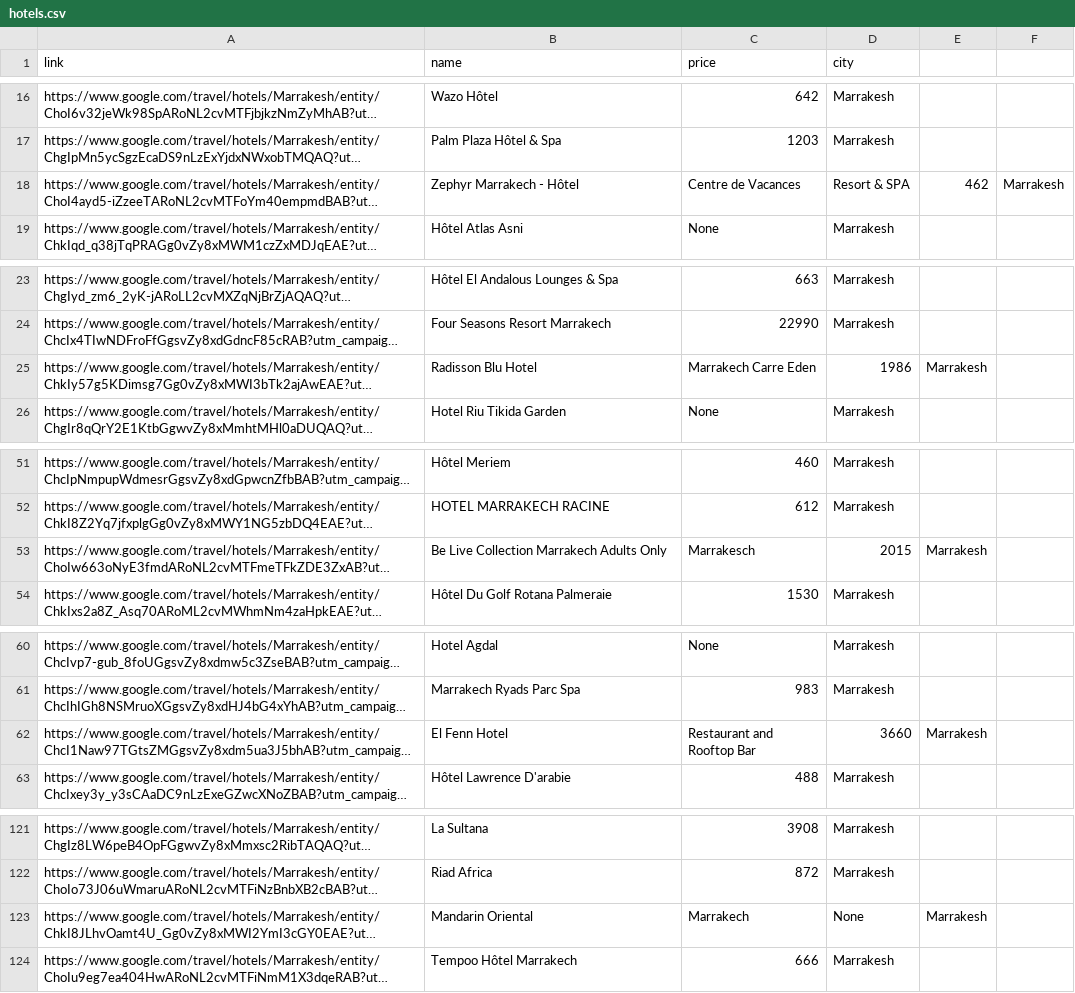
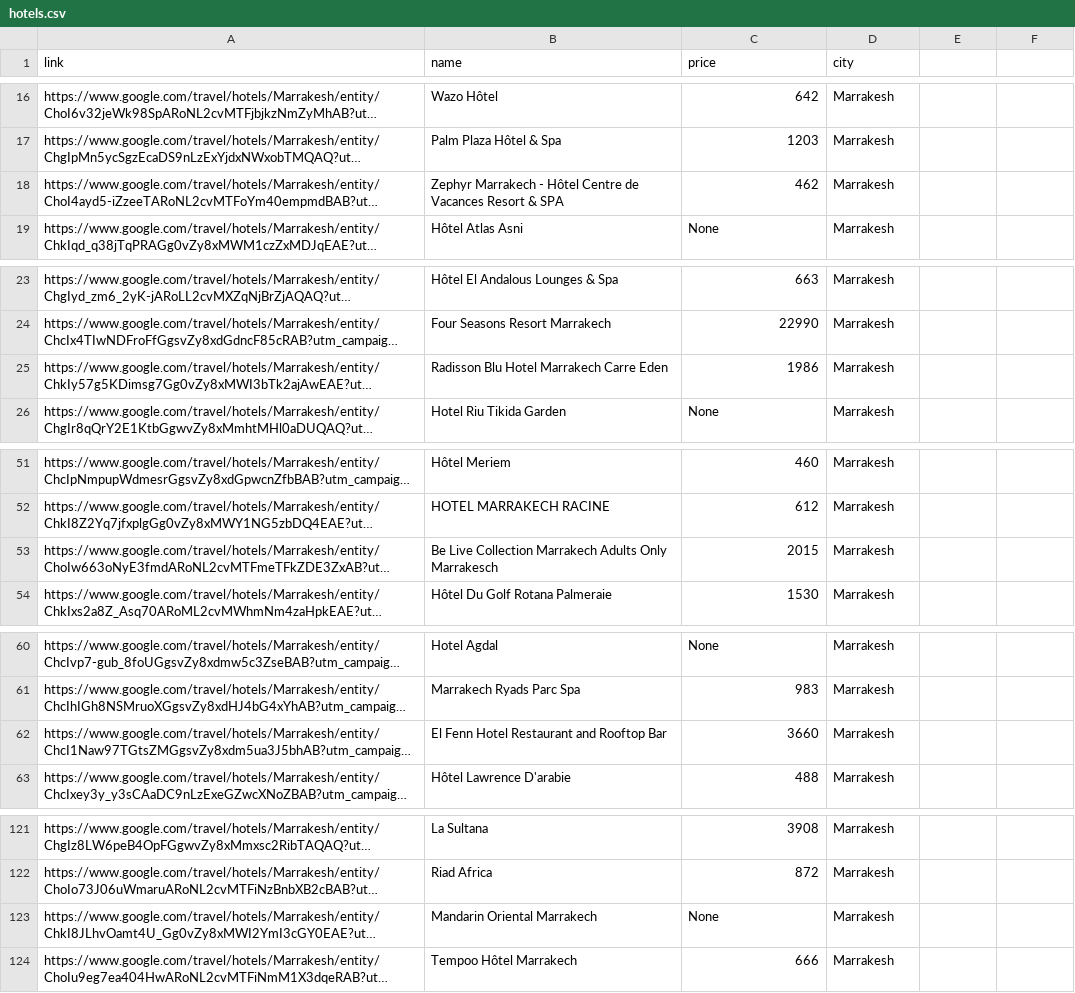
Before and after one commit to techguyseli/hotel-io, a CSV file: data/scrapper/data/csv_data/hotels.csv, drawn as a sheet; only a part is shown, gaps mark what is left out; long unchanged cells end in …; the diff covers the shown part only; the diff names each change by its address in the sheet, - before the commit and + after, or states it on an @@ line.

```diff
--- a/data/scrapper/data/csv_data/hotels.csv
+++ b/data/scrapper/data/csv_data/hotels.csv
-B18 (name): Zephyr Marrakech - Hôtel
+B18 (name): Zephyr Marrakech - Hôtel Centre de Vacances Resort & SPA
-C18 (price): Centre de Vacances
+C18 (price): 462
-D18 (city): Resort & SPA
+D18 (city): Marrakesh
-E18: 462
+E18: (empty)
-F18: Marrakesh
+F18: (empty)
-B25 (name): Radisson Blu Hotel
+B25 (name): Radisson Blu Hotel Marrakech Carre Eden
-C25 (price): Marrakech Carre Eden
+C25 (price): 1986
-D25 (city): 1986
+D25 (city): Marrakesh
-E25: Marrakesh
+E25: (empty)
-B53 (name): …Adults Only
+B53 (name): …Adults Only Marrakesch
-C53 (price): Marrakesch
+C53 (price): 2015
-D53 (city): 2015
+D53 (city): Marrakesh
-E53: Marrakesh
+E53: (empty)
-B62 (name): El Fenn Hotel
+B62 (name): El Fenn Hotel Restaurant and Rooftop Bar
-C62 (price): Restaurant and Rooftop Bar
+C62 (price): 3660
-D62 (city): 3660
+D62 (city): Marrakesh
-E62: Marrakesh
+E62: (empty)
-B123 (name): Mandarin Oriental
+B123 (name): Mandarin Oriental Marrakech
-C123 (price): Marrakech
+C123 (price): None
-D123 (city): None
+D123 (city): Marrakesh
-E123: Marrakesh
+E123: (empty)
```
Also changed, not shown: 4 edited cells elsewhere in this file, data/scrapper/data/csv_data/cleaned_hotels.csv, 3 other files.
